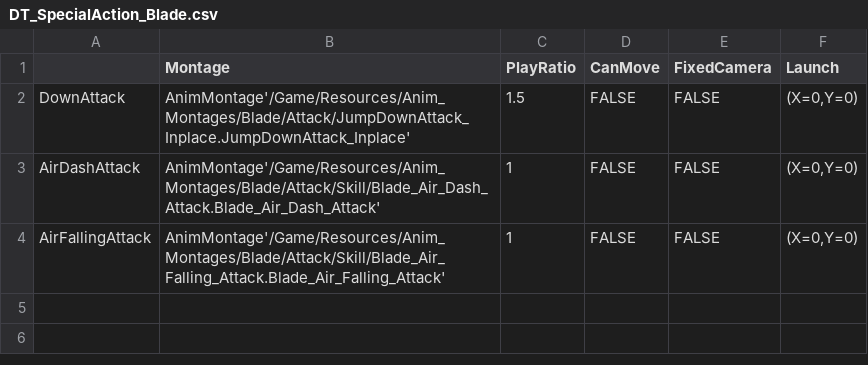
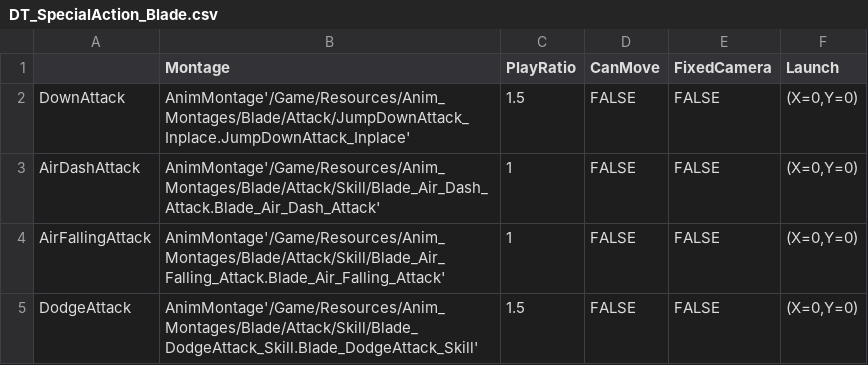
Before and after one commit to Jay9011/Unreal4_Study, a CSV file: BlueprintProject/Content/Weapons/Weapon_Melee/Blade/DT_SpecialAction_Blade.csv, drawn as a sheet.

```diff
--- a/BlueprintProject/Content/Weapons/Weapon_Melee/Blade/DT_SpecialAction_Blade.csv
+++ b/BlueprintProject/Content/Weapons/Weapon_Melee/Blade/DT_SpecialAction_Blade.csv
@@ -4 +4,2 @@ AirDashAttack,AnimMontage'/Game/Resources/Anim_Montages/Blade/Attack/Skill/Blade
 AirFallingAttack,AnimMontage'/Game/Resources/Anim_Montages/Blade/Attack/Skill/Blade_Air_Falling_Attack.Blade_Air_Falling_Attack',1,FALSE,FALSE,"(X=0,Y=0)"
+DodgeAttack,AnimMontage'/Game/Resources/Anim_Montages/Blade/Attack/Skill/Blade_DodgeAttack_Skill.Blade_DodgeAttack_Skill',1.5,FALSE,FALSE,"(X=0,Y=0)"
```
Also changed, not shown: BlueprintProject/Content/Weapons/Weapon_Melee/Blade/DT_SpecialHit_Blade.csv, 9 other files.
